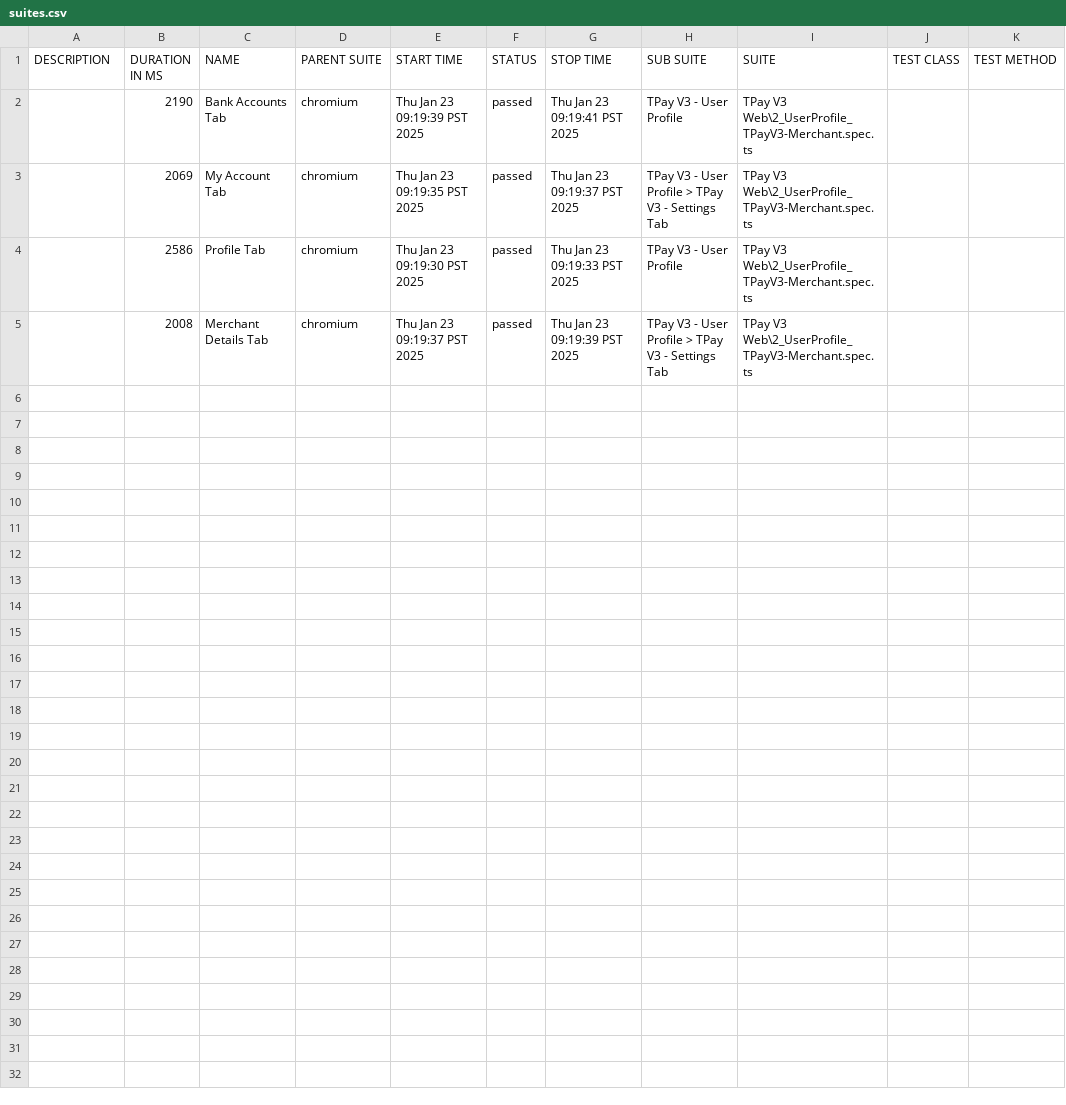
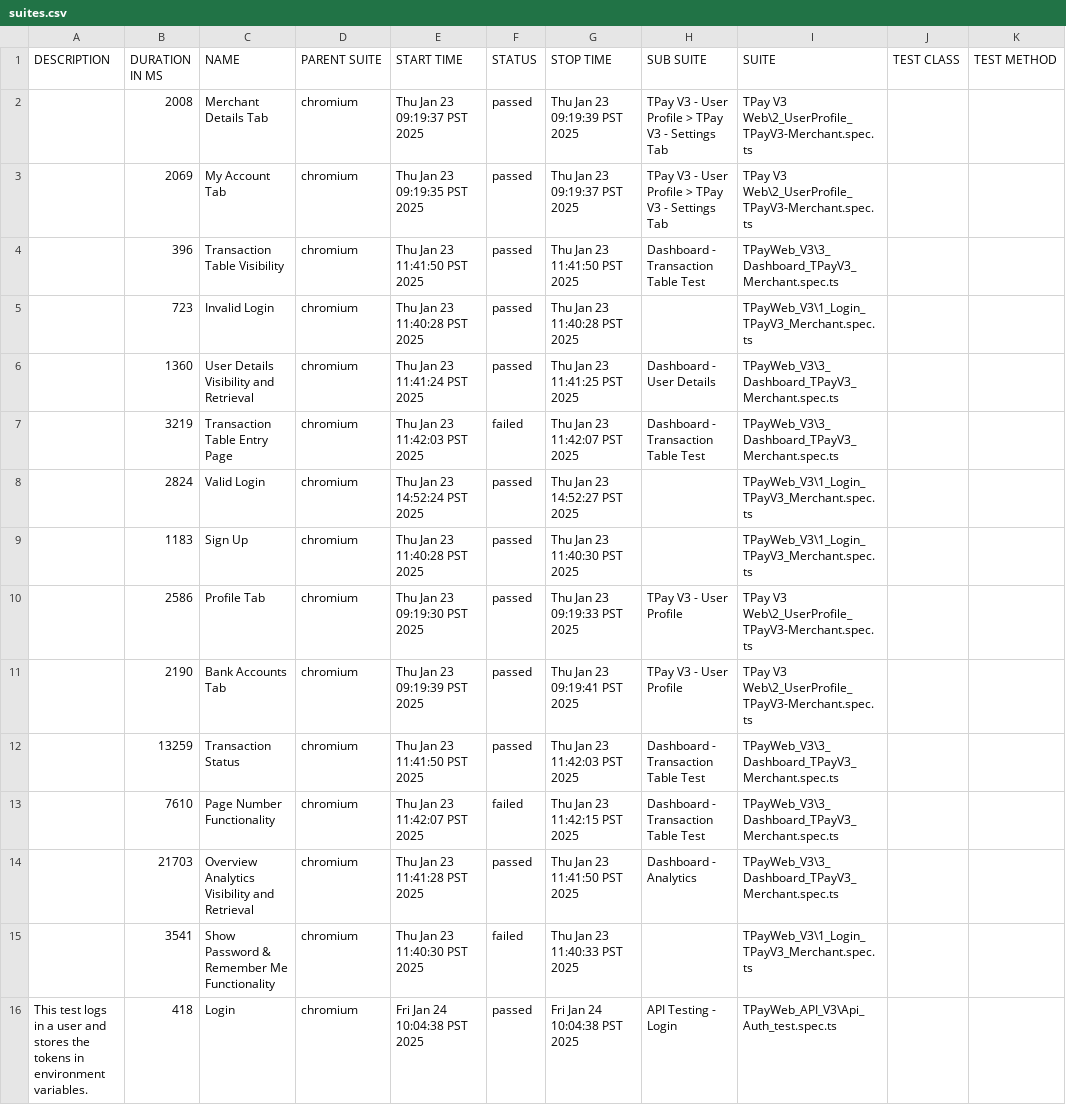
Before and after one commit to jmendozaqa24/TraxionPay-V3, a CSV file: allure-report/data/suites.csv, drawn as a sheet.

Commit message:
added allure report gmail attachment

```diff
--- a/allure-report/data/suites.csv
+++ b/allure-report/data/suites.csv
@@ -1,5 +1,16 @@
 "DESCRIPTION","DURATION IN MS","NAME","PARENT SUITE","START TIME","STATUS","STOP TIME","SUB SUITE","SUITE","TEST CLASS","TEST METHOD"
+"","2008","Merchant Details Tab","chromium","Thu Jan 23 09:19:37 PST 2025","passed","Thu Jan 23 09:19:39 PST 2025","TPay V3 - User Profile > TPay V3 - Settings Tab","TPay V3 Web\2_UserProfile_TPayV3-Merchant.spec.ts","",""
+"","2069","My Account Tab","chromium","Thu Jan 23 09:19:35 PST 2025","passed","Thu Jan 23 09:19:37 PST 2025","TPay V3 - User Profile > TPay V3 - Settings Tab","TPay V3 Web\2_UserProfile_TPayV3-Merchant.spec.ts","",""
+"","396","Transaction Table Visibility","chromium","Thu Jan 23 11:41:50 PST 2025","passed","Thu Jan 23 11:41:50 PST 2025","Dashboard - Transaction Table Test","TPayWeb_V3\3_Dashboard_TPayV3_Merchant.spec.ts","",""
+"","723","Invalid Login","chromium","Thu Jan 23 11:40:28 PST 2025","passed","Thu Jan 23 11:40:28 PST 2025","","TPayWeb_V3\1_Login_TPayV3_Merchant.spec.ts","",""
+"","1360","User Details Visibility and Retrieval","chromium","Thu Jan 23 11:41:24 PST 2025","passed","Thu Jan 23 11:41:25 PST 2025","Dashboard - User Details","TPayWeb_V3\3_Dashboard_TPayV3_Merchant.spec.ts","",""
+"","3219","Transaction Table Entry Page","chromium","Thu Jan 23 11:42:03 PST 2025","failed","Thu Jan 23 11:42:07 PST 2025","Dashboard - Transaction Table Test","TPayWeb_V3\3_Dashboard_TPayV3_Merchant.spec.ts","",""
+"","2824","Valid Login","chromium","Thu Jan 23 14:52:24 PST 2025","passed","Thu Jan 23 14:52:27 PST 2025","","TPayWeb_V3\1_Login_TPayV3_Merchant.spec.ts","",""
+"","1183","Sign Up","chromium","Thu Jan 23 11:40:28 PST 2025","passed","Thu Jan 23 11:40:30 PST 2025","","TPayWeb_V3\1_Login_TPayV3_Merchant.spec.ts","",""
+"","2586","Profile Tab","chromium","Thu Jan 23 09:19:30 PST 2025","passed","Thu Jan 23 09:19:33 PST 2025","TPay V3 - User Profile","TPay V3 Web\2_UserProfile_TPayV3-Merchant.spec.ts","",""
 "","2190","Bank Accounts Tab","chromium","Thu Jan 23 09:19:39 PST 2025","passed","Thu Jan 23 09:19:41 PST 2025","TPay V3 - User Profile","TPay V3 Web\2_UserProfile_TPayV3-Merchant.spec.ts","",""
-"","2069","My Account Tab","chromium","Thu Jan 23 09:19:35 PST 2025","passed","Thu Jan 23 09:19:37 PST 2025","TPay V3 - User Profile > TPay V3 - Settings Tab","TPay V3 Web\2_UserProfile_TPayV3-Merchant.spec.ts","",""
-"","2586","Profile Tab","chromium","Thu Jan 23 09:19:30 PST 2025","passed","Thu Jan 23 09:19:33 PST 2025","TPay V3 - User Profile","TPay V3 Web\2_UserProfile_TPayV3-Merchant.spec.ts","",""
-"","2008","Merchant Details Tab","chromium","Thu Jan 23 09:19:37 PST 2025","passed","Thu Jan 23 09:19:39 PST 2025","TPay V3 - User Profile > TPay V3 - Settings Tab","TPay V3 Web\2_UserProfile_TPayV3-Merchant.spec.ts","",""
+"","13259","Transaction Status","chromium","Thu Jan 23 11:41:50 PST 2025","passed","Thu Jan 23 11:42:03 PST 2025","Dashboard - Transaction Table Test","TPayWeb_V3\3_Dashboard_TPayV3_Merchant.spec.ts","",""
+"","7610","Page Number Functionality","chromium","Thu Jan 23 11:42:07 PST 2025","failed","Thu Jan 23 11:42:15 PST 2025","Dashboard - Transaction Table Test","TPayWeb_V3\3_Dashboard_TPayV3_Merchant.spec.ts","",""
+"","21703","Overview Analytics Visibility and Retrieval","chromium","Thu Jan 23 11:41:28 PST 2025","passed","Thu Jan 23 11:41:50 PST 2025","Dashboard - Analytics","TPayWeb_V3\3_Dashboard_TPayV3_Merchant.spec.ts","",""
+"","3541","Show Password & Remember Me Functionality","chromium","Thu Jan 23 11:40:30 PST 2025","failed","Thu Jan 23 11:40:33 PST 2025","","TPayWeb_V3\1_Login_TPayV3_Merchant.spec.ts","",""
+"This test logs in a user and stores the tokens in environment variables.","418","Login","chromium","Fri Jan 24 10:04:38 PST 2025","passed","Fri Jan 24 10:04:38 PST 2025","API Testing - Login","TPayWeb_API_V3\Api_Auth_test.spec.ts","",""
```
Also changed, not shown: 57 other files.
